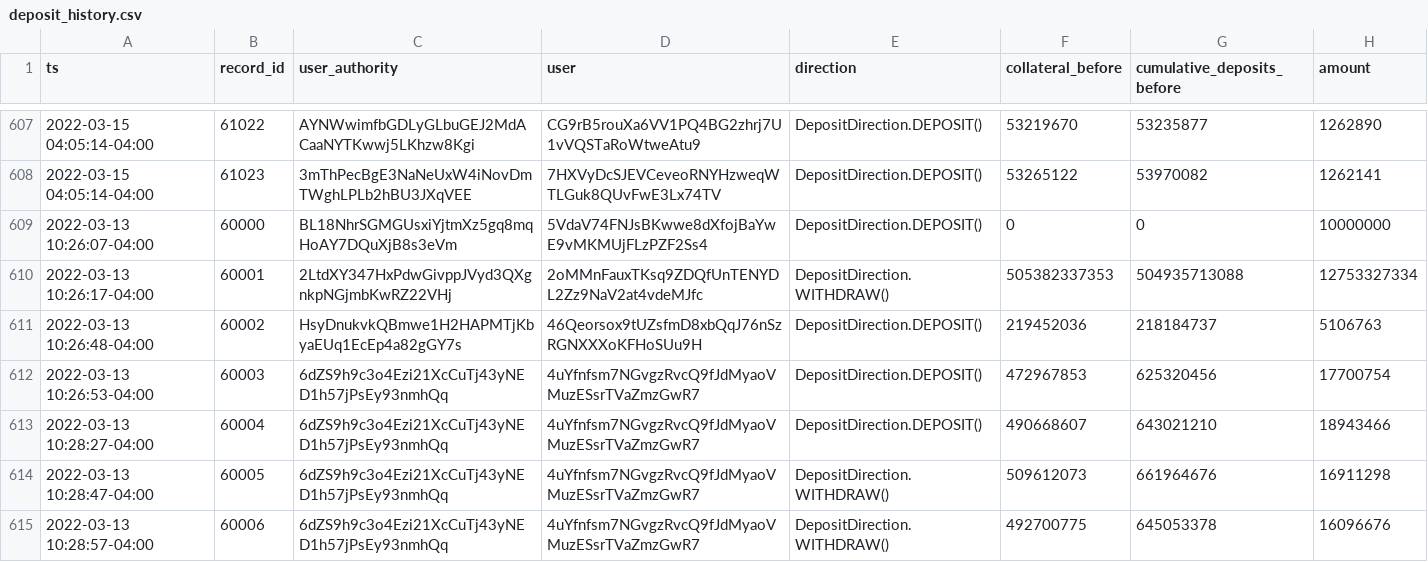
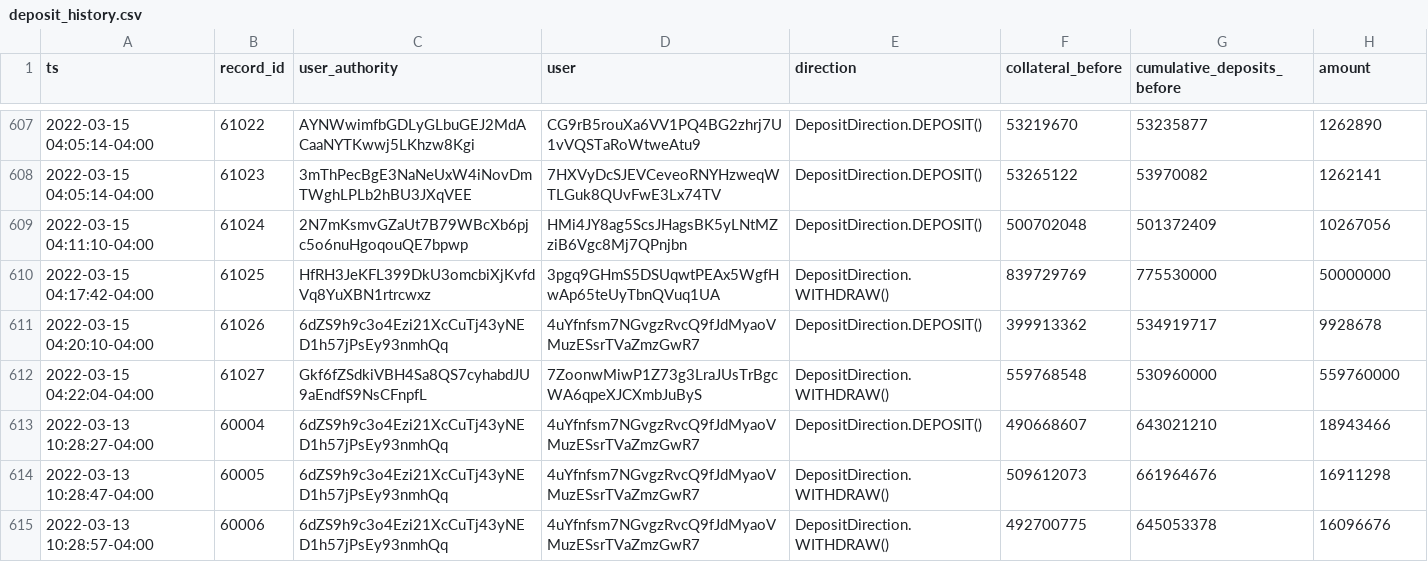
Before and after one commit to lmvdz/drift-flat-data, a CSV file: data/deposit_history.csv, drawn as a sheet; only a part is shown, gaps mark what is left out.

```diff
--- a/data/deposit_history.csv
+++ b/data/deposit_history.csv
@@ -608,6 +608,6 @@ ts,record_id,user_authority,user,direction,collateral_before,cumulative_deposits
 2022-03-15 04:05:14-04:00,61023,3mThPecBgE3NaNeUxW4iNovDmTWghLPLb2hBU3JXqVEE,7HXVyDcSJEVCeveoRNYHzweqWTLGuk8QUvFwE3Lx74TV,DepositDirection.DEPOSIT(),53265122,53970082,1262141
-2022-03-13 10:26:07-04:00,60000,BL18NhrSGMGUsxiYjtmXz5gq8mqHoAY7DQuXjB8s3eVm,5VdaV74FNJsBKwwe8dXfojBaYwE9vMKMUjFLzPZF2Ss4,DepositDirection.DEPOSIT(),0,0,10000000
-2022-03-13 10:26:17-04:00,60001,2LtdXY347HxPdwGivppJVyd3QXgnkpNGjmbKwRZ22VHj,2oMMnFauxTKsq9ZDQfUnTENYDL2Zz9NaV2at4vdeMJfc,DepositDirection.WITHDRAW(),505382337353,504935713088,12753327334
-2022-03-13 10:26:48-04:00,60002,HsyDnukvkQBmwe1H2HAPMTjKbyaEUq1EcEp4a82gGY7s,46Qeorsox9tUZsfmD8xbQqJ76nSzRGNXXXoKFHoSUu9H,DepositDirection.DEPOSIT(),219452036,218184737,5106763
-2022-03-13 10:26:53-04:00,60003,6dZS9h9c3o4Ezi21XcCuTj43yNED1h57jPsEy93nmhQq,4uYfnfsm7NGvgzRvcQ9fJdMyaoVMuzESsrTVaZmzGwR7,DepositDirection.DEPOSIT(),472967853,625320456,17700754
+2022-03-15 04:11:10-04:00,61024,2N7mKsmvGZaUt7B79WBcXb6pjc5o6nuHgoqouQE7bpwp,HMi4JY8ag5ScsJHagsBK5yLNtMZziB6Vgc8Mj7QPnjbn,DepositDirection.DEPOSIT(),500702048,501372409,10267056
+2022-03-15 04:17:42-04:00,61025,HfRH3JeKFL399DkU3omcbiXjKvfdVq8YuXBN1rtrcwxz,3pgq9GHmS5DSUqwtPEAx5WgfHwAp65teUyTbnQVuq1UA,DepositDirection.WITHDRAW(),839729769,775530000,50000000
+2022-03-15 04:20:10-04:00,61026,6dZS9h9c3o4Ezi21XcCuTj43yNED1h57jPsEy93nmhQq,4uYfnfsm7NGvgzRvcQ9fJdMyaoVMuzESsrTVaZmzGwR7,DepositDirection.DEPOSIT(),399913362,534919717,9928678
+2022-03-15 04:22:04-04:00,61027,Gkf6fZSdkiVBH4Sa8QS7cyhabdJU9aEndfS9NsCFnpfL,7ZoonwMiwP1Z73g3LraJUsTrBgcWA6qpeXJCXmbJuByS,DepositDirection.WITHDRAW(),559768548,530960000,559760000
 2022-03-13 10:28:27-04:00,60004,6dZS9h9c3o4Ezi21XcCuTj43yNED1h57jPsEy93nmhQq,4uYfnfsm7NGvgzRvcQ9fJdMyaoVMuzESsrTVaZmzGwR7,DepositDirection.DEPOSIT(),490668607,643021210,18943466
```
Also changed, not shown: data/fundingPayment_history.csv, data/markets_state.csv, 4 other files.
